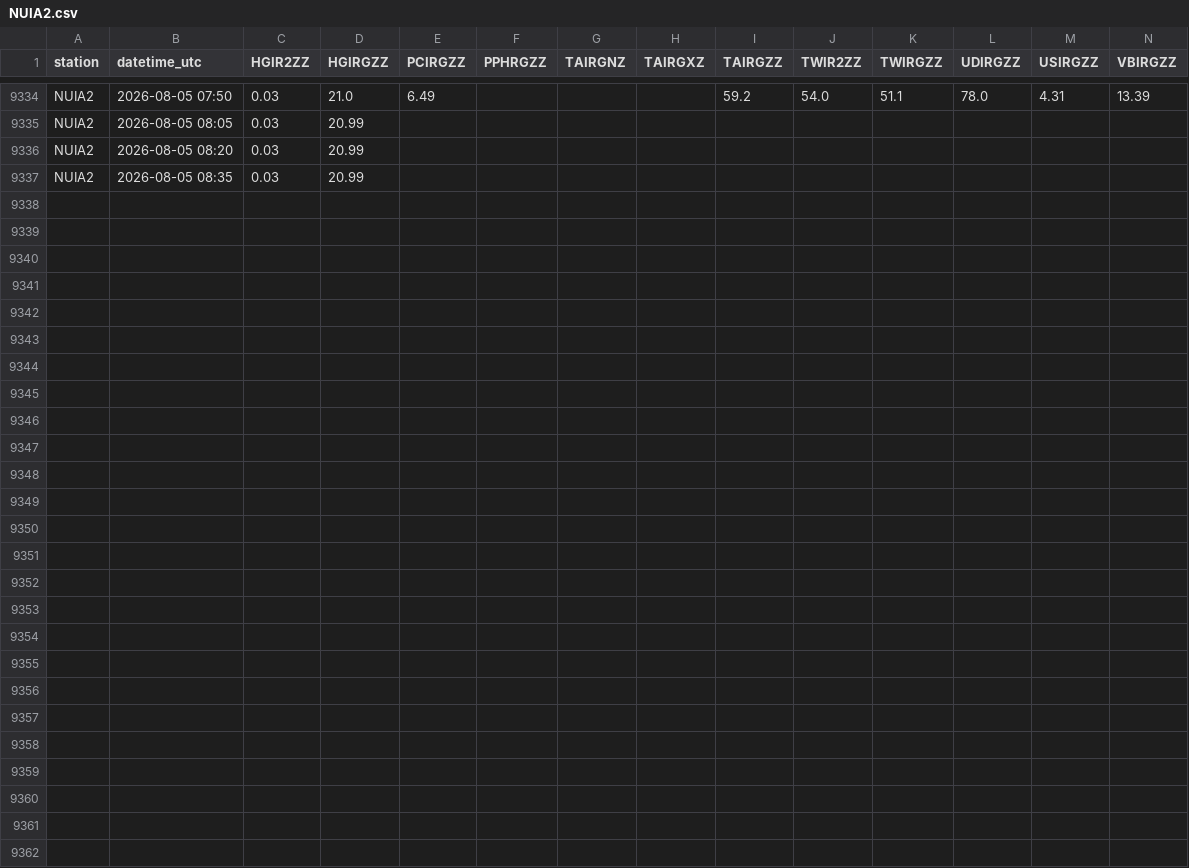
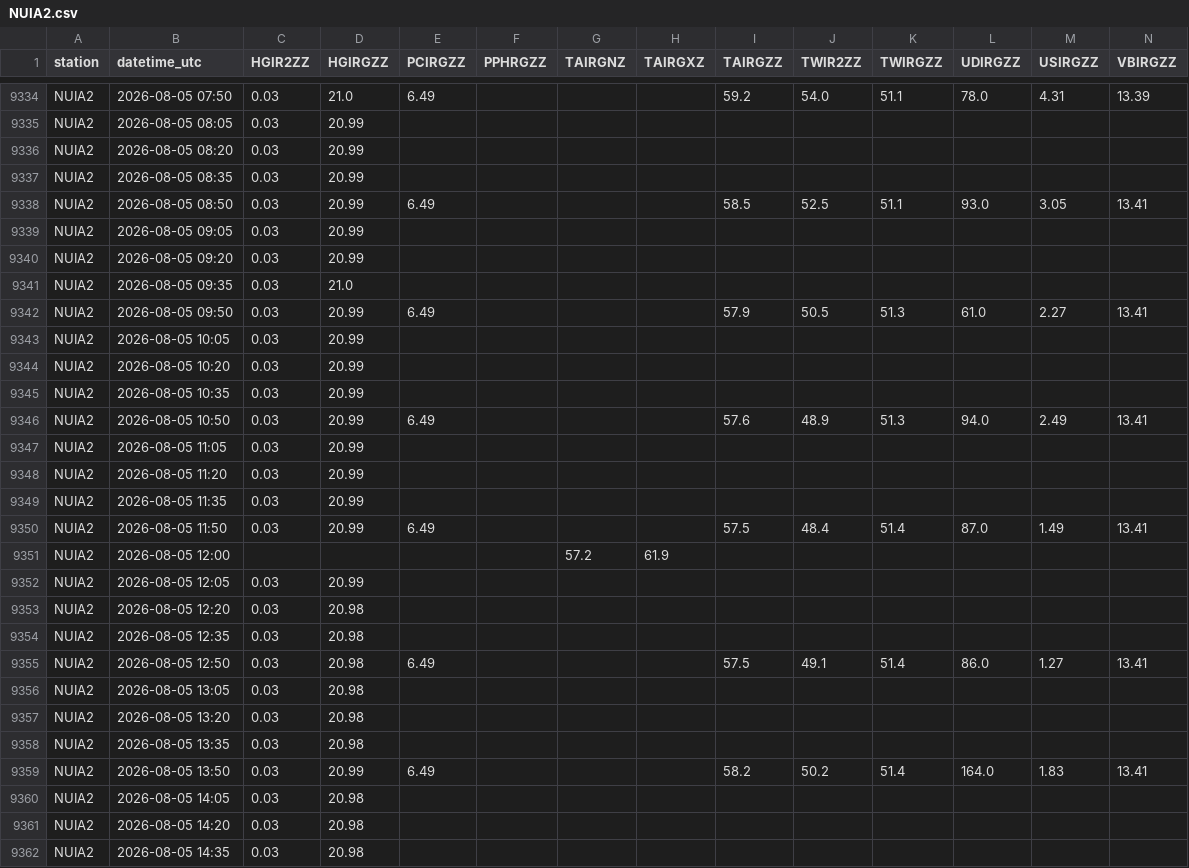
Before and after one commit to allenbondurant/NPRAhydro, a CSV file: hydromet_data/NUIA2.csv, drawn as a sheet; only a part is shown, gaps mark what is left out; the diff names each change by its address in the sheet, - before the commit and + after, or states it on an @@ line.

```diff
--- a/hydromet_data/NUIA2.csv
+++ b/hydromet_data/NUIA2.csv
+row 9338: NUIA2 | 2026-08-05 08:50 | 0.03 | 20.99 | 6.49 |  |  |  | 58.5 | 52.5 | 51.1 | 93.0 | 3.05 | 13.41
+row 9339: NUIA2 | 2026-08-05 09:05 | 0.03 | 20.99
+row 9340: NUIA2 | 2026-08-05 09:20 | 0.03 | 20.99
+row 9341: NUIA2 | 2026-08-05 09:35 | 0.03 | 21.0
+row 9342: NUIA2 | 2026-08-05 09:50 | 0.03 | 20.99 | 6.49 |  |  |  | 57.9 | 50.5 | 51.3 | 61.0 | 2.27 | 13.41
+row 9343: NUIA2 | 2026-08-05 10:05 | 0.03 | 20.99
+row 9344: NUIA2 | 2026-08-05 10:20 | 0.03 | 20.99
+row 9345: NUIA2 | 2026-08-05 10:35 | 0.03 | 20.99
+row 9346: NUIA2 | 2026-08-05 10:50 | 0.03 | 20.99 | 6.49 |  |  |  | 57.6 | 48.9 | 51.3 | 94.0 | 2.49 | 13.41
+row 9347: NUIA2 | 2026-08-05 11:05 | 0.03 | 20.99
+row 9348: NUIA2 | 2026-08-05 11:20 | 0.03 | 20.99
+row 9349: NUIA2 | 2026-08-05 11:35 | 0.03 | 20.99
+row 9350: NUIA2 | 2026-08-05 11:50 | 0.03 | 20.99 | 6.49 |  |  |  | 57.5 | 48.4 | 51.4 | 87.0 | 1.49 | 13.41
+row 9351: NUIA2 | 2026-08-05 12:00 |  |  |  |  | 57.2 | 61.9
+row 9352: NUIA2 | 2026-08-05 12:05 | 0.03 | 20.99
+row 9353: NUIA2 | 2026-08-05 12:20 | 0.03 | 20.98
+row 9354: NUIA2 | 2026-08-05 12:35 | 0.03 | 20.98
+row 9355: NUIA2 | 2026-08-05 12:50 | 0.03 | 20.98 | 6.49 |  |  |  | 57.5 | 49.1 | 51.4 | 86.0 | 1.27 | 13.41
+row 9356: NUIA2 | 2026-08-05 13:05 | 0.03 | 20.98
+row 9357: NUIA2 | 2026-08-05 13:20 | 0.03 | 20.98
+row 9358: NUIA2 | 2026-08-05 13:35 | 0.03 | 20.98
+row 9359: NUIA2 | 2026-08-05 13:50 | 0.03 | 20.99 | 6.49 |  |  |  | 58.2 | 50.2 | 51.4 | 164.0 | 1.83 | 13.41
+row 9360: NUIA2 | 2026-08-05 14:05 | 0.03 | 20.98
+row 9361: NUIA2 | 2026-08-05 14:20 | 0.03 | 20.98
+row 9362: NUIA2 | 2026-08-05 14:35 | 0.03 | 20.98
```
Also changed, not shown: hydromet_data/IKPA2.csv, hydromet_data/JDYA2.csv, 1 other file.
